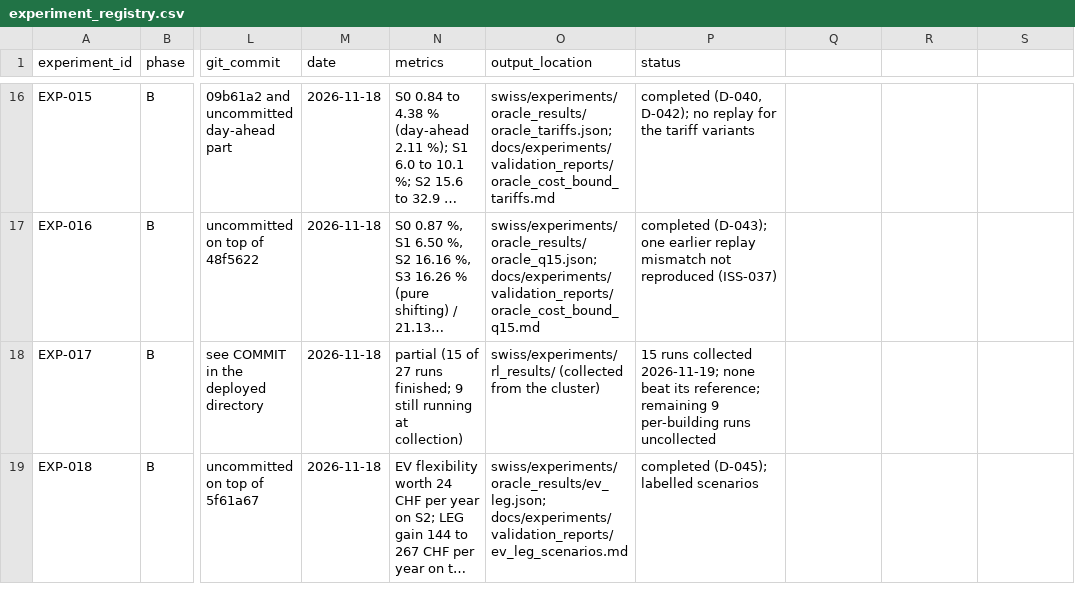
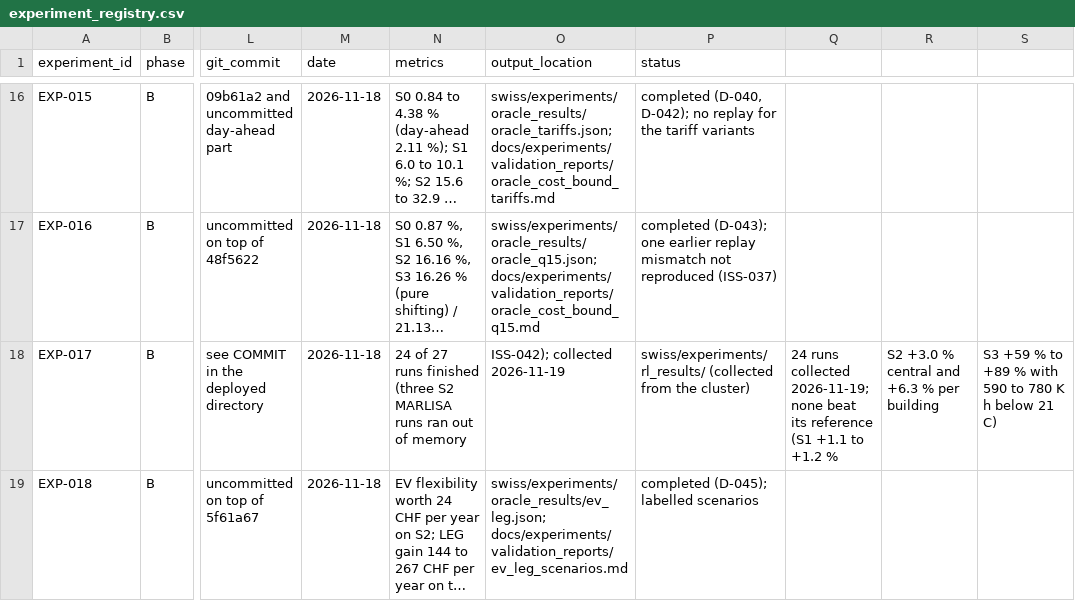
Before and after one commit to aidenfairman12/SuisseCL, a CSV file: docs/experiments/experiment_registry.csv, drawn as a sheet; only a part is shown, gaps mark what is left out; long unchanged cells end in …; the diff covers the shown part only; the diff names each change by its address in the sheet, - before the commit and + after, or states it on an @@ line.

```diff
--- a/docs/experiments/experiment_registry.csv
+++ b/docs/experiments/experiment_registry.csv
-N18 (metrics): partial (15 of 27 runs finished; 9 still running at collection)
+N18 (metrics): 24 of 27 runs finished (three S2 MARLISA runs ran out of memory
-O18 (output_location): swiss/experiments/rl_results/ (collected from the cluster)
+O18 (output_location): ISS-042); collected 2026-11-19
-P18 (status): 15 runs collected 2026-11-19; none beat its reference; remaining 9 per-building runs uncollected
+P18 (status): swiss/experiments/rl_results/ (collected from the cluster)
-Q18: (empty)
+Q18: 24 runs collected 2026-11-19; none beat its reference (S1 +1.1 to +1.2 %
-R18: (empty)
+R18: S2 +3.0 % central and +6.3 % per building
-S18: (empty)
+S18: S3 +59 % to +89 % with 590 to 780 K h below 21 C)
```
Also changed, not shown: 2 added rows elsewhere in this file, swiss/experiments/rl_results/s1_marlisa_bill_weeks_s2/curve.csv, swiss/experiments/rl_results/s1_sac_decentral_bill_weeks_s2/curve.csv, 30 other files.
